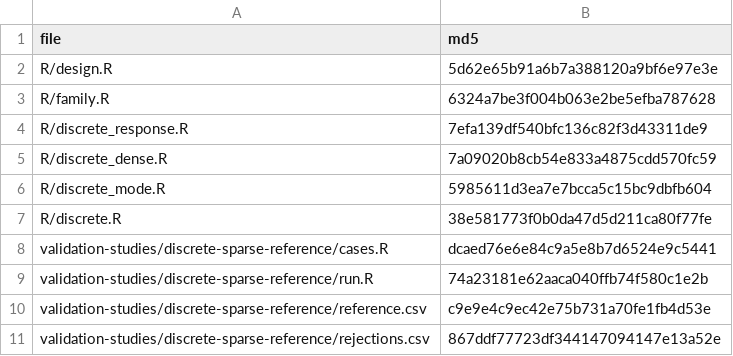
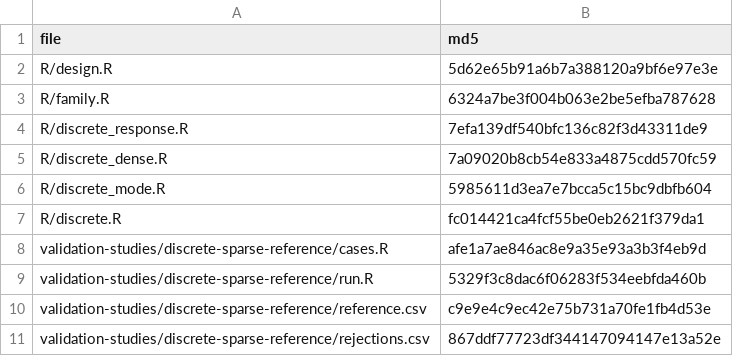
Before and after one commit to Veronica0206/Gtheory4LLM, a CSV file: validation-studies/discrete-sparse-reference/source-hashes.csv, drawn as a sheet.

Commit message:
Digest the reference content, not the checkout's line endings
Adding the frozen targets to the compatibility matrix did its job on the first
run: Windows failed. Not on a number. All 1354 targets reproduced there, and
the provenance check at the end of the test did not, because git checks text
files out with CRLF on Windows and the recorded digest was taken over raw
bytes. The digest described the platform that wrote the file rather than the
file.

Take it over content with line endings normalized. Verified against a
byte-wise CRLF copy of the committed reference: 79001 bytes against 77646,
1355 carriage returns, raw digests differing and normalized digests agreeing.

No frozen value or tolerance changes; reference.csv is byte-identical.

This is the second time a digest of mine has described an incidental
representation rather than the thing it was supposed to identify. The first
hashed formatted decimals and reported a difference between identical data;
this one hashed line endings and reported a difference between identical
files. Both were caught by a test running somewhere other than where the
digest was written, which is the argument for the compatibility subset
carrying this test at all.

```diff
--- a/validation-studies/discrete-sparse-reference/source-hashes.csv
+++ b/validation-studies/discrete-sparse-reference/source-hashes.csv
@@ -6,5 +6,5 @@ R/discrete_dense.R,7a09020b8cb54e833a4875cdd570fc59
 R/discrete_mode.R,5985611d3ea7e7bcca5c15bc9dbfb604
-R/discrete.R,38e581773f0b0da47d5d211ca80f77fe
-validation-studies/discrete-sparse-reference/cases.R,dcaed76e6e84c9a5e8b7d6524e9c5441
-validation-studies/discrete-sparse-reference/run.R,74a23181e62aaca040ffb74f580c1e2b
+R/discrete.R,fc014421ca4fcf55be0eb2621f379da1
+validation-studies/discrete-sparse-reference/cases.R,afe1a7ae846ac8e9a35e93a3b3f4eb9d
+validation-studies/discrete-sparse-reference/run.R,5329f3c8dac6f06283f534eebfda460b
 validation-studies/discrete-sparse-reference/reference.csv,c9e9e4c9ec42e75b731a70fe1fb4d53e
```
Also changed, not shown: 3 other files.
